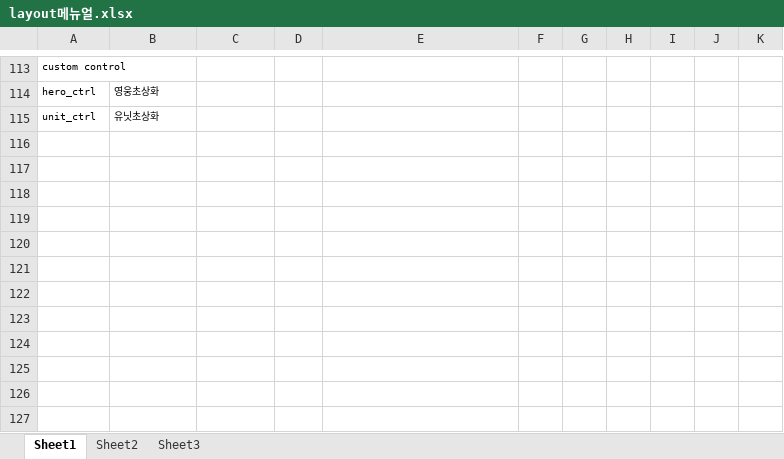
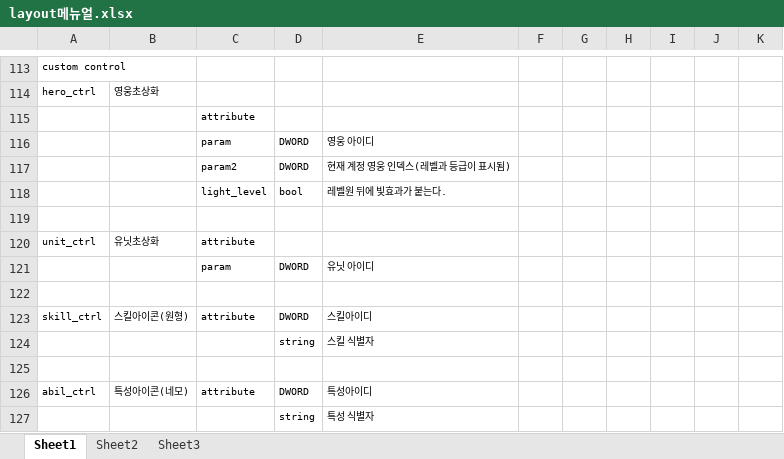
Before and after one commit to uvbs/tama, an Excel workbook: Caribe/Doc/메뉴얼/layout메뉴얼.xlsx, sheet Sheet1, drawn as a sheet; only a part is shown, gaps mark what is left out; values as stored, in another font and other column widths than the file's, no borders; addresses are those after the commit; the diff names each change by its address in the sheet, - before the commit and + after, or states it on an @@ line.

```diff
--- a/Caribe/Doc/메뉴얼/layout메뉴얼.xlsx (sheet Sheet1)
+++ b/Caribe/Doc/메뉴얼/layout메뉴얼.xlsx (sheet Sheet1)
+row 115:  |  | attribute
+row 116:  |  | param | DWORD | 영웅 아이디
+row 117:  |  | param2 | DWORD | 현재 계정 영웅 인덱스(레벨과 등급이 표시됨)
+row 118:  |  | light_level | bool | 레벨원 뒤에 빛효과가 붙는다.
+row 119: (empty)
-C120: (empty)
+C120: attribute
+row 121:  |  | param | DWORD | 유닛 아이디
+row 122: (empty)
+row 123: skill_ctrl | 스킬아이콘(원형) | attribute | DWORD | 스킬아이디
+row 124:  |  |  | string | 스킬 식별자
+row 125: (empty)
+row 126: abil_ctrl | 특성아이콘(네모) | attribute | DWORD | 특성아이디
+row 127:  |  |  | string | 특성 식별자
```
Also changed, not shown: 28 other files.
